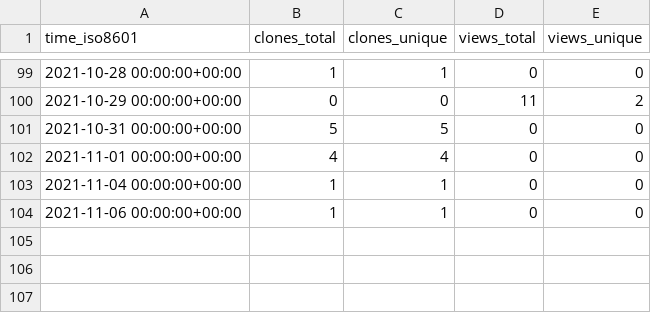
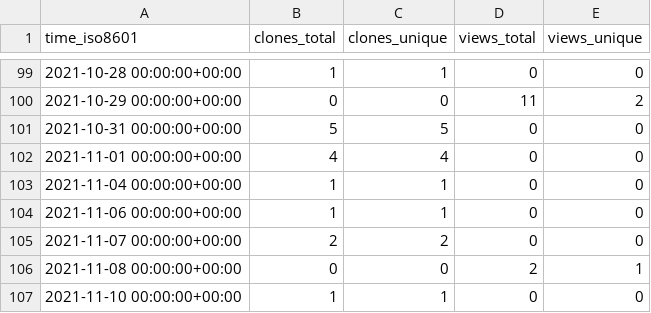
Before and after one commit to Olliroxx/surviv.py, a CSV file: Olliroxx/surviv.py/ghrs-data/views_clones_aggregate.csv, drawn as a sheet; only a part is shown, gaps mark what is left out.

```diff
--- a/Olliroxx/surviv.py/ghrs-data/views_clones_aggregate.csv
+++ b/Olliroxx/surviv.py/ghrs-data/views_clones_aggregate.csv
@@ -104 +104,4 @@ time_iso8601,clones_total,clones_unique,views_total,views_unique
 2021-11-06 00:00:00+00:00,1,1,0,0
+2021-11-07 00:00:00+00:00,2,2,0,0
+2021-11-08 00:00:00+00:00,0,0,2,1
+2021-11-10 00:00:00+00:00,1,1,0,0
```
Also changed, not shown: 1 other file.
